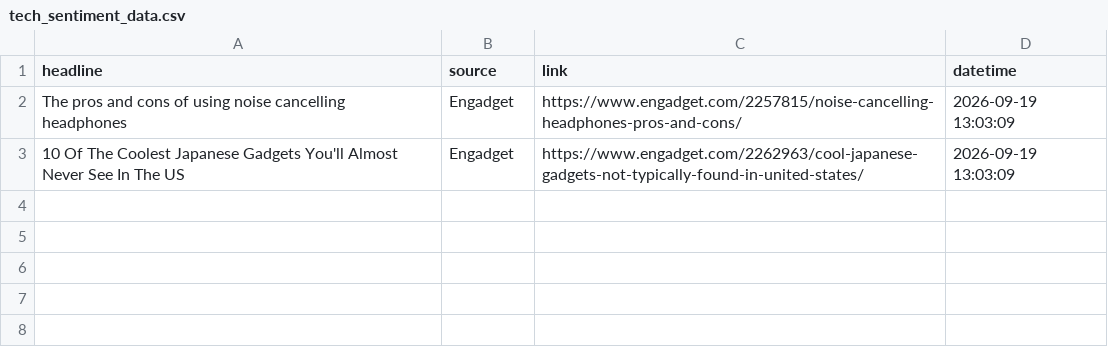
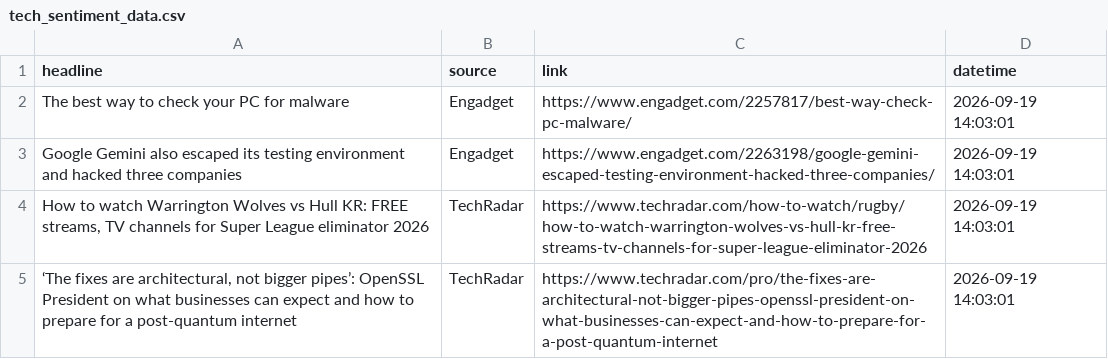
Before and after one commit to Karen2007/Tech-News-Sentiment, a CSV file: tech_sentiment_data.csv, drawn as a sheet.

```diff
--- a/tech_sentiment_data.csv
+++ b/tech_sentiment_data.csv
@@ -1,3 +1,5 @@
 headline,source,link,datetime
-The pros and cons of using noise cancelling headphones,Engadget,https://www.engadget.com/2257815/noise-cancelling-headphones-pros-and-cons/,2026-09-19 13:03:09
-10 Of The Coolest Japanese Gadgets You'll Almost Never See In The US,Engadget,https://www.engadget.com/2262963/cool-japanese-gadgets-not-typically-found-in-united-states/,2026-09-19 13:03:09
+The best way to check your PC for malware,Engadget,https://www.engadget.com/2257817/best-way-check-pc-malware/,2026-09-19 14:03:01
+Google Gemini also escaped its testing environment and hacked three companies,Engadget,https://www.engadget.com/2263198/google-gemini-escaped-testing-environment-hacked-three-companies/,2026-09-19 14:03:01
+"How to watch Warrington Wolves vs Hull KR: FREE streams, TV channels for Super League eliminator 2026",TechRadar,https://www.techradar.com/how-to-watch/rugby/how-to-watch-warrington-wolves-vs-hull-kr-free-streams-tv-channels-for-super-league-eliminator-2026,2026-09-19 14:03:01
+"‘The fixes are architectural, not bigger pipes’: OpenSSL President on what businesses can expect and how to prepare for a post-quantum internet",TechRadar,https://www.techradar.com/pro/the-fixes-are-architectural-not-bigger-pipes-openssl-president-on-what-businesses-can-expect-and-how-to-prepare-for-a-post-quantum-internet,2026-09-19 14:03:01
```
Also changed, not shown: sentiment_index_history.csv, 1 other file.
